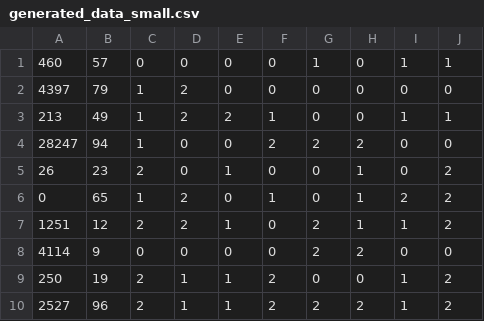
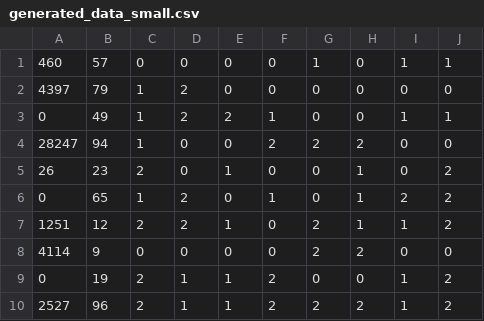
Before and after one commit to grundprinzip/mattagg, a CSV file: data/generated_data_small.csv, drawn as a sheet.

Commit message:
* modified sample data
 * renamed some odities - laod -> table, widths -> cols...

```diff
--- a/data/generated_data_small.csv
+++ b/data/generated_data_small.csv
@@ -2,3 +2,3 @@
 4397|79|1|2|0|0|0|0|0|0
-213|49|1|2|2|1|0|0|1|1
+0|49|1|2|2|1|0|0|1|1
 28247|94|1|0|0|2|2|2|0|0
@@ -8,3 +8,3 @@
 4114|9|0|0|0|0|2|2|0|0
-250|19|2|1|1|2|0|0|1|2
+0|19|2|1|1|2|0|0|1|2
 2527|96|2|1|1|2|2|2|1|2
```
Also changed, not shown: 5 other files.
